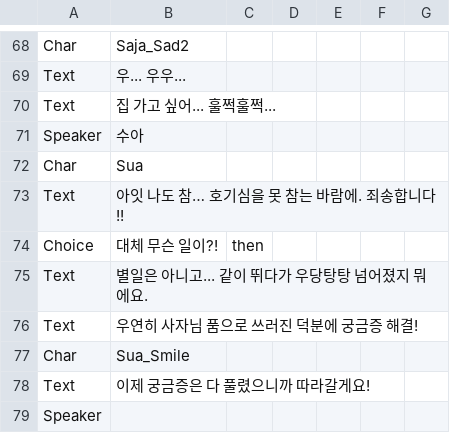
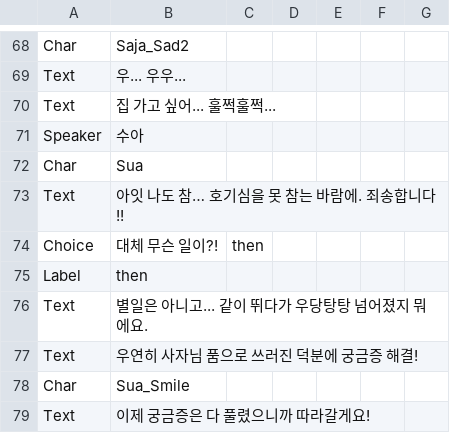
Before and after one commit to devAdaid/WaveStory, a CSV file: Assets/Resources/Dialogues/S02_Unlock.csv, drawn as a sheet; only a part is shown, gaps mark what is left out; the shorter side is filled out with more unchanged rows; the diff names each change by its address in the sheet, - before the commit and + after, or states it on an @@ line.

```diff
--- a/Assets/Resources/Dialogues/S02_Unlock.csv
+++ b/Assets/Resources/Dialogues/S02_Unlock.csv
+row 75: Label | then
```
Also changed, not shown: Assets/Resources/Dialogues/S03_Unlock.csv, Assets/Resources/Dialogues/S04_Unlock.csv, 4 other files.
